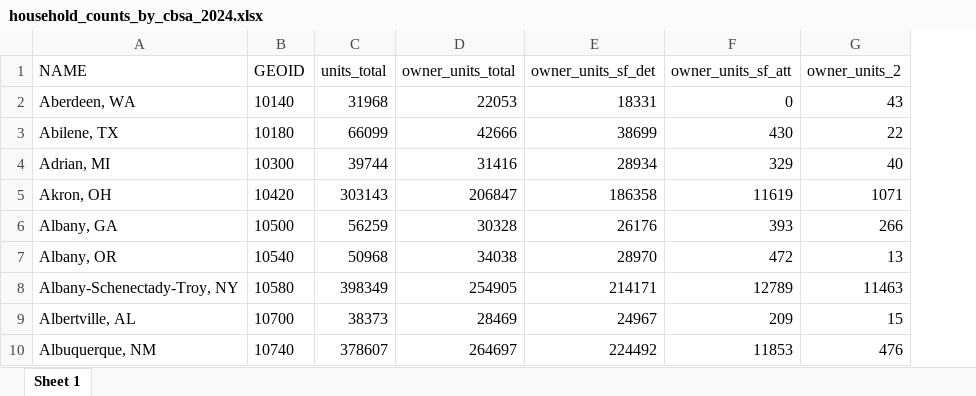
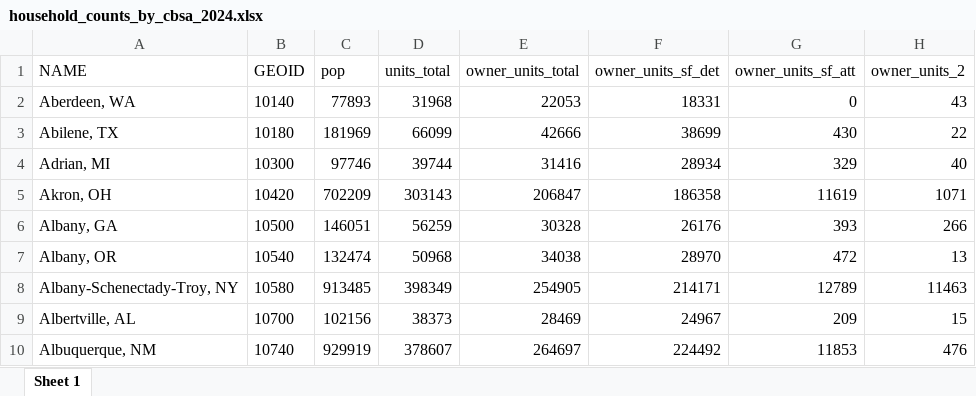
Before and after one commit to ianwellskennedy/acs, an Excel workbook: household-counts/outputs/household_counts_by_cbsa_2024.xlsx, sheet Sheet 1, drawn as a sheet; only a part is shown; values as stored, in another font and other column widths than the file's, no borders; the diff names each change by its address in the sheet, - before the commit and + after, or states it on an @@ line.

```diff
--- a/household-counts/outputs/household_counts_by_cbsa_2024.xlsx (sheet Sheet 1)
+++ b/household-counts/outputs/household_counts_by_cbsa_2024.xlsx (sheet Sheet 1)
+column C (pop), rows 2-10: 77893 | 181969 | 97746 | 702209 | 146051 | 132474 | 913485 | 102156 | 929919
```
Also changed, not shown: acs-variables/acs_variables_2024_acs1.xlsx, household-counts/outputs/household_counts_by_state_2024.xlsx, 3 other files.
